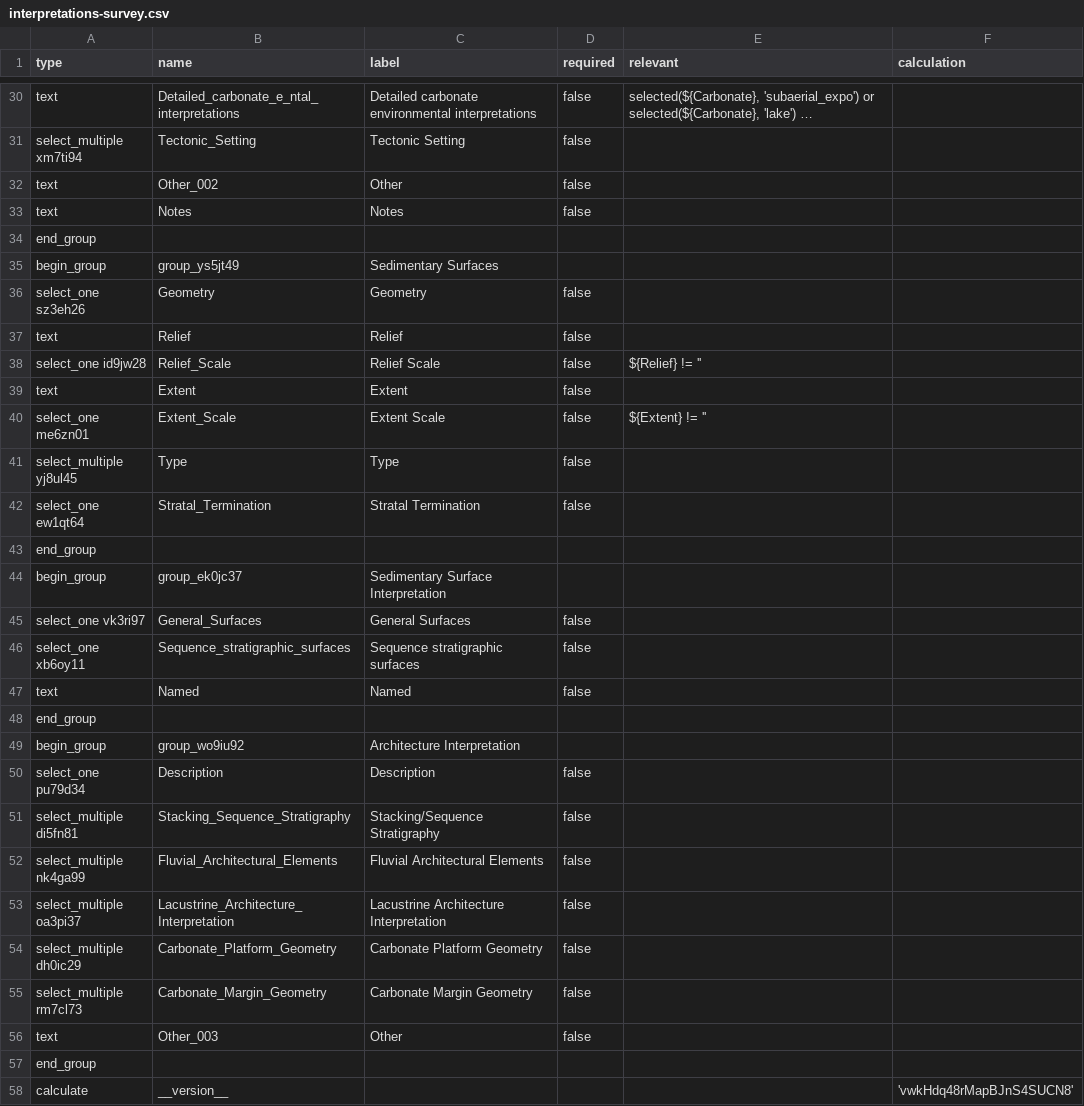
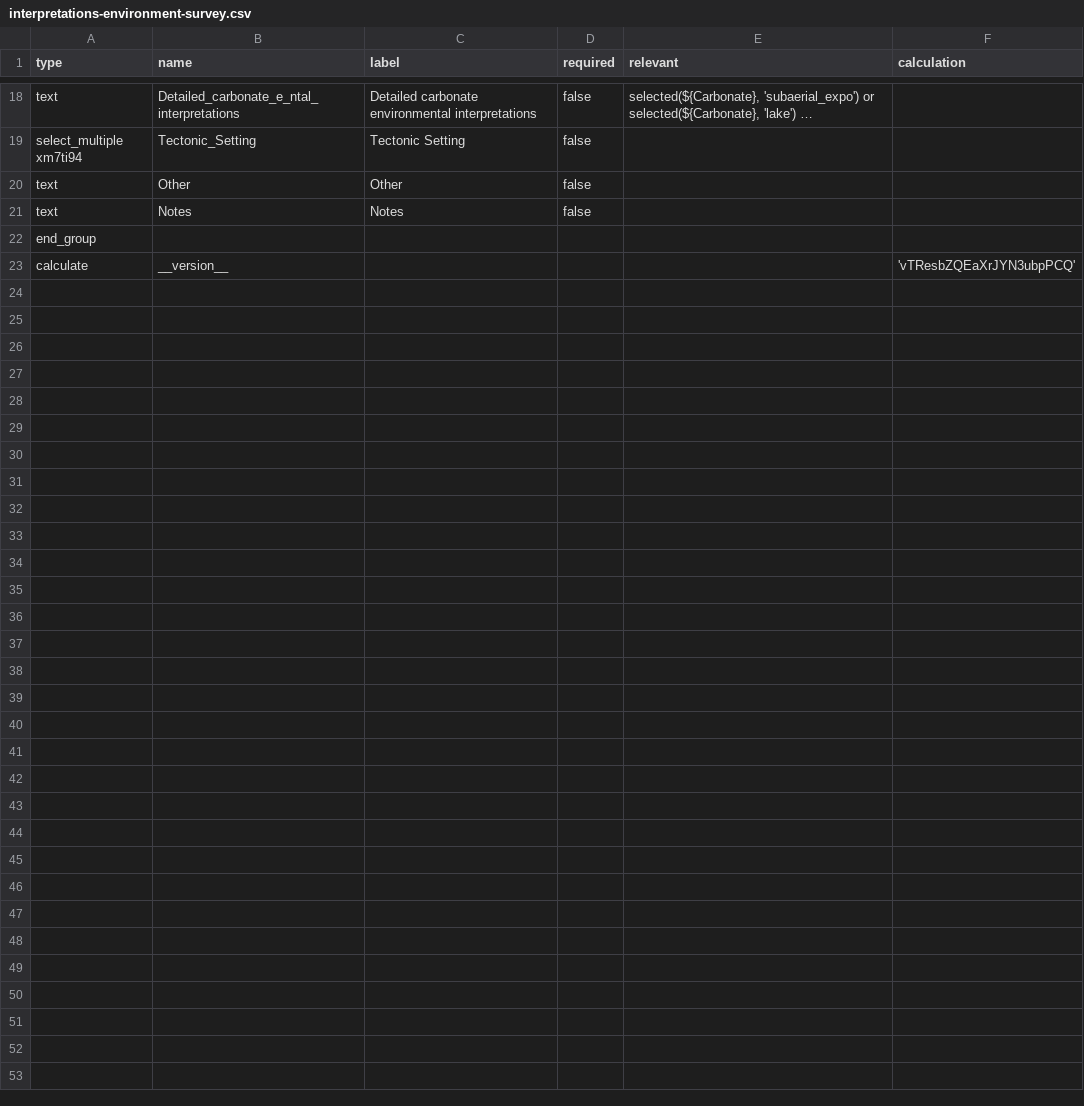
Before and after one commit to StraboSpot/strabo-mobile, a CSV file: www/app/data-models/sed/interpretations-environment-survey.csv (was www/app/data-models/sed/interpretations-survey.csv), drawn as a sheet; only a part is shown, gaps mark what is left out; long unchanged cells end in …; removed rows and columns are numbered as before the commit, all else as after; the diff covers the shown part only; the diff names each change by its address in the sheet, - before the commit and + after, or states it on an @@ line.

Commit message:
sed - split up interpretations tab

```diff
--- a/www/app/data-models/sed/interpretations-survey.csv
+++ b/www/app/data-models/sed/interpretations-environment-survey.csv
-B20 (name): Other_002
+B20 (name): Other
-row 35: begin_group | group_ys5jt49 | Sedimentary Surfaces
-row 36: select_one sz3eh26 | Geometry | Geometry | false
-row 37: text | Relief | Relief | false
-row 38: select_one id9jw28 | Relief_Scale | Relief Scale | false | ${Relief} != ''
-row 39: text | Extent | Extent | false
-row 40: select_one me6zn01 | Extent_Scale | Extent Scale | false | ${Extent} != ''
-row 41: select_multiple yj8ul45 | Type | Type | false
-row 42: select_one ew1qt64 | Stratal_Termination | Stratal Termination | false
-row 43: end_group
-row 44: begin_group | group_ek0jc37 | Sedimentary Surface Interpretation
-row 45: select_one vk3ri97 | General_Surfaces | General Surfaces | false
-row 46: select_one xb6oy11 | Sequence_stratigraphic_surfaces | Sequence stratigraphic surfaces | false
-row 47: text | Named | Named | false
-row 48: end_group
-row 49: begin_group | group_wo9iu92 | Architecture Interpretation
-row 50: select_one pu79d34 | Description | Description | false
-row 51: select_multiple di5fn81 | Stacking_Sequence_Stratigraphy | Stacking/Sequence Stratigraphy | false
-row 52: select_multiple nk4ga99 | Fluvial_Architectural_Elements | Fluvial Architectural Elements | false
-row 53: select_multiple oa3pi37 | Lacustrine_Architecture_Interpretation | Lacustrine Architecture Interpretation | false
-row 54: select_multiple dh0ic29 | Carbonate_Platform_Geometry | Carbonate Platform Geometry | false
-row 55: select_multiple rm7cl73 | Carbonate_Margin_Geometry | Carbonate Margin Geometry | false
-row 56: text | Other_003 | Other | false
-row 57: end_group
-F23 (calculation): 'vwkHdq48rMapBJnS4SUCN8'
+F23 (calculation): 'vTResbZQEaXrJYN3ubpPCQ'
```
Also changed, not shown: 12 removed rows elsewhere in this file, 11 other files.
